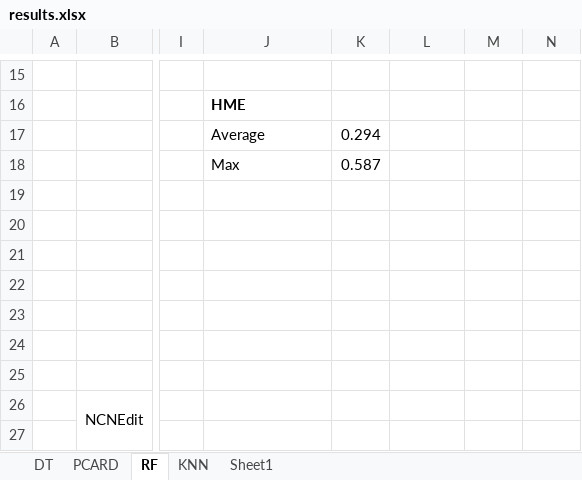
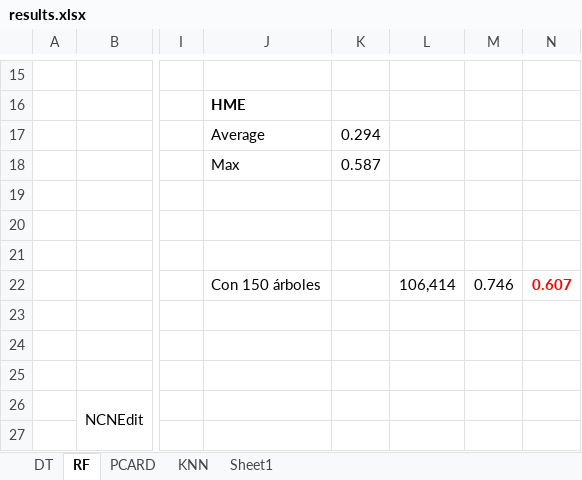
Before and after one commit to IgnacioVellido/DS-Assignments, an Excel workbook: BD-II/analytics/results/results.xlsx, sheet RF, drawn as a sheet; only a part is shown, gaps mark what is left out; values as stored, in another font and other column widths than the file's, no borders; the diff names each change by its address in the sheet, - before the commit and + after, or states it on an @@ line.

```diff
--- a/BD-II/analytics/results/results.xlsx (sheet RF)
+++ b/BD-II/analytics/results/results.xlsx (sheet RF)
@@ sheet tab order changed: DT | RF | PCARD | KNN | Sheet1 @@
-J22: (empty)
+J22: Con 150 árboles
-L22: (empty)
+L22: 106,414
-M22: (empty)
+M22: 0.746
-N22: (empty)
+N22: 0.607
```
Also changed, not shown: sheet KNN, sheet DT, sheet PCARD, 9 other files.
